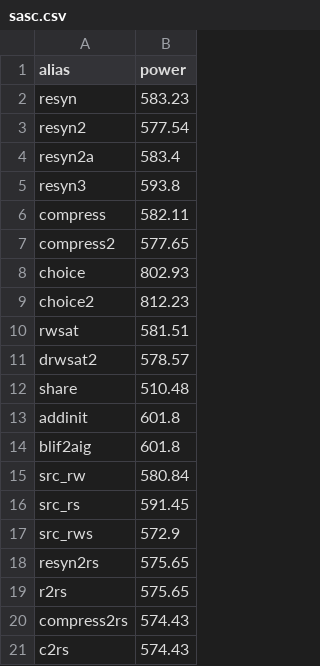
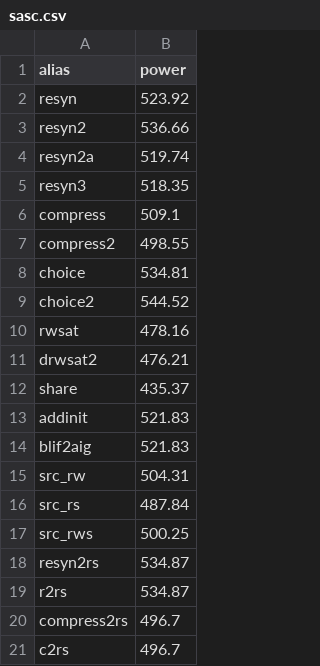
Before and after one commit to PranjalKhatri/mleda, a CSV file: abcStats/sasc.csv, drawn as a sheet.

```diff
--- a/abcStats/sasc.csv
+++ b/abcStats/sasc.csv
@@ -1,21 +1,21 @@
 alias,power
-resyn,583.23
-resyn2,577.54
-resyn2a,583.4
-resyn3,593.8
-compress,582.11
-compress2,577.65
-choice,802.93
-choice2,812.23
-rwsat,581.51
-drwsat2,578.57
-share,510.48
-addinit,601.8
-blif2aig,601.8
-src_rw,580.84
-src_rs,591.45
-src_rws,572.9
-resyn2rs,575.65
-r2rs,575.65
-compress2rs,574.43
-c2rs,574.43
+resyn,523.92
+resyn2,536.66
+resyn2a,519.74
+resyn3,518.35
+compress,509.1
+compress2,498.55
+choice,534.81
+choice2,544.52
+rwsat,478.16
+drwsat2,476.21
+share,435.37
+addinit,521.83
+blif2aig,521.83
+src_rw,504.31
+src_rs,487.84
+src_rws,500.25
+resyn2rs,534.87
+r2rs,534.87
+compress2rs,496.7
+c2rs,496.7
```
Also changed, not shown: abcStats/ac97_ctrl.csv, abcStats/ethernet.csv, 13 other files.
